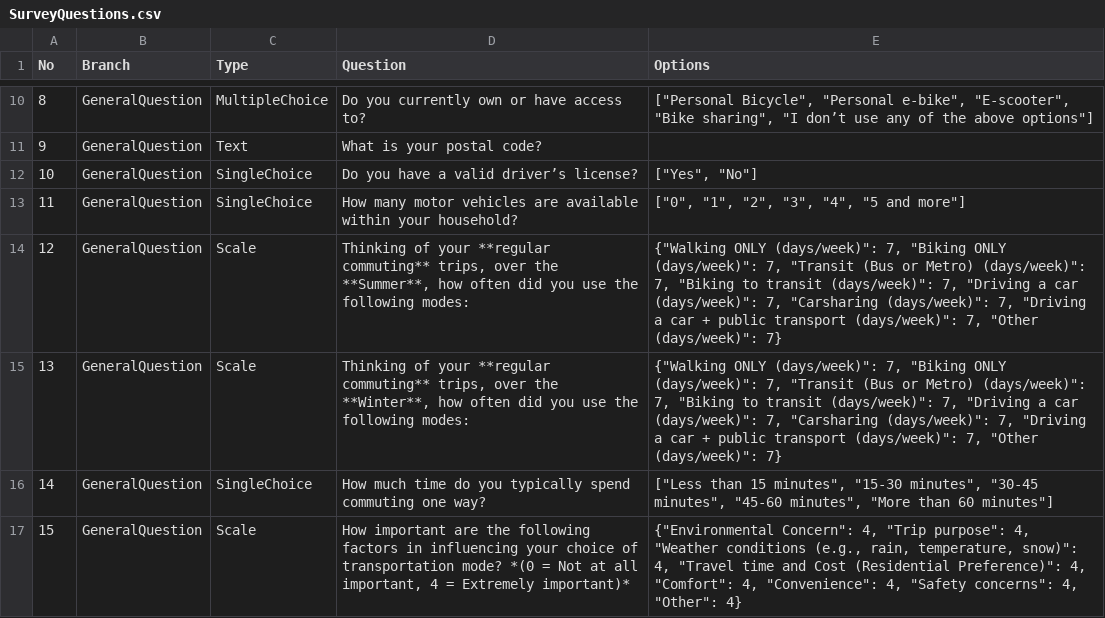
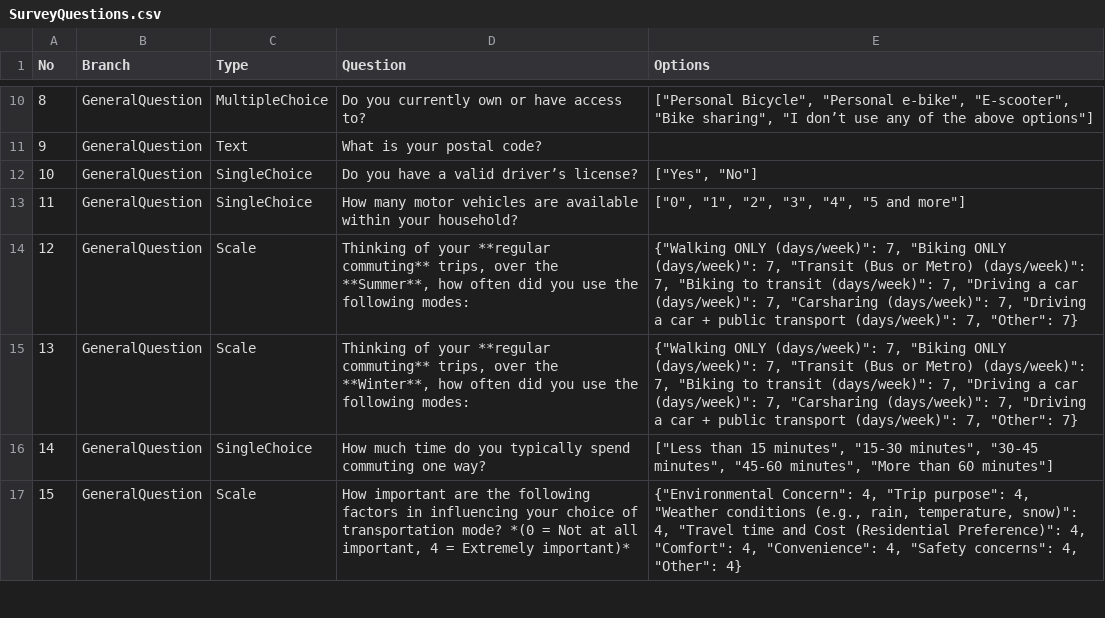
Before and after one commit to NorthWindBlow/ECCCSurveyBot, a CSV file: SurveyQuestions.csv, drawn as a sheet; only a part is shown, gaps mark what is left out.

Commit message:
Update SurveyQuestions.csv

```diff
--- a/SurveyQuestions.csv
+++ b/SurveyQuestions.csv
@@ -13,4 +13,4 @@
 11,GeneralQuestion,SingleChoice,How many motor vehicles are available within your household?,"[""0"", ""1"", ""2"", ""3"", ""4"", ""5 and more""]"
-12,GeneralQuestion,Scale,"Thinking of your **regular commuting** trips, over the **Summer**, how often did you use the following modes:","{""Walking ONLY (days/week)"": 7, ""Biking ONLY (days/week)"": 7, ""Transit (Bus or Metro)  (days/week)"": 7, ""Biking to transit (days/week)"": 7, ""Driving a car (days/week)"": 7, ""Carsharing (days/week)"": 7, ""Driving a car + public transport (days/week)"": 7, ""Other (days/week)"": 7}"
-13,GeneralQuestion,Scale,"Thinking of your **regular commuting** trips, over the **Winter**, how often did you use the following modes:","{""Walking ONLY (days/week)"": 7, ""Biking ONLY (days/week)"": 7, ""Transit (Bus or Metro)  (days/week)"": 7, ""Biking to transit (days/week)"": 7, ""Driving a car (days/week)"": 7, ""Carsharing (days/week)"": 7, ""Driving a car + public transport (days/week)"": 7, ""Other (days/week)"": 7}"
+12,GeneralQuestion,Scale,"Thinking of your **regular commuting** trips, over the **Summer**, how often did you use the following modes:","{""Walking ONLY (days/week)"": 7, ""Biking ONLY (days/week)"": 7, ""Transit (Bus or Metro)  (days/week)"": 7, ""Biking to transit (days/week)"": 7, ""Driving a car (days/week)"": 7, ""Carsharing (days/week)"": 7, ""Driving a car + public transport (days/week)"": 7, ""Other"": 7}"
+13,GeneralQuestion,Scale,"Thinking of your **regular commuting** trips, over the **Winter**, how often did you use the following modes:","{""Walking ONLY (days/week)"": 7, ""Biking ONLY (days/week)"": 7, ""Transit (Bus or Metro)  (days/week)"": 7, ""Biking to transit (days/week)"": 7, ""Driving a car (days/week)"": 7, ""Carsharing (days/week)"": 7, ""Driving a car + public transport (days/week)"": 7, ""Other"": 7}"
 14,GeneralQuestion,SingleChoice,How much time do you typically spend commuting one way? ,"[""Less than 15 minutes"", ""15-30 minutes"", ""30-45 minutes"", ""45-60 minutes"", ""More than 60 minutes""]"
```
